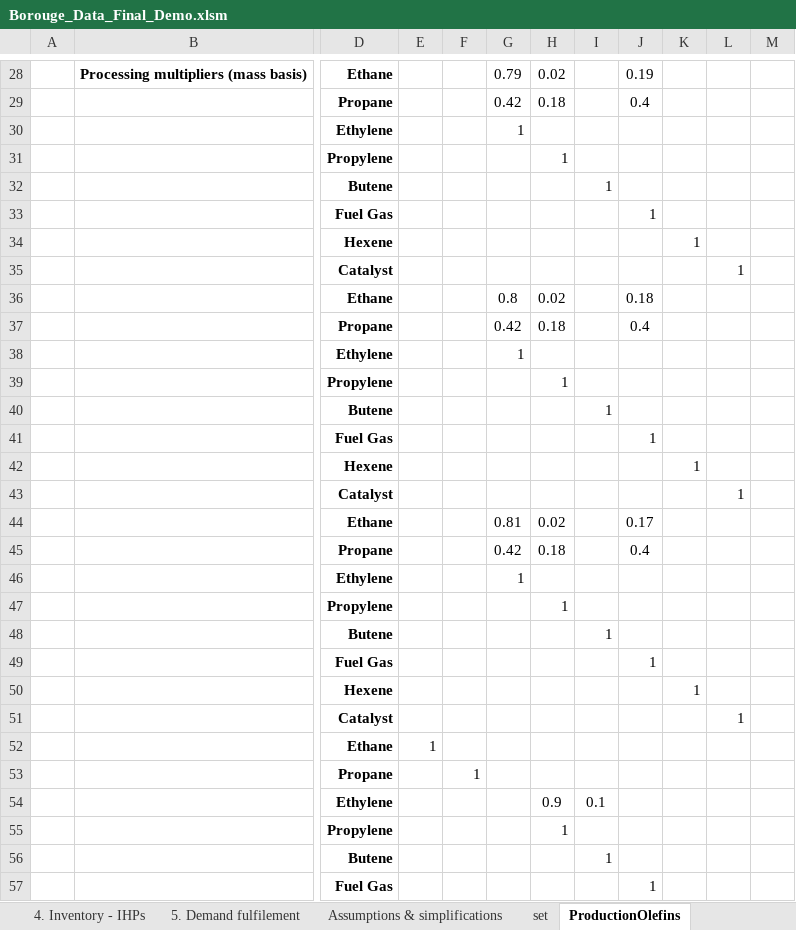
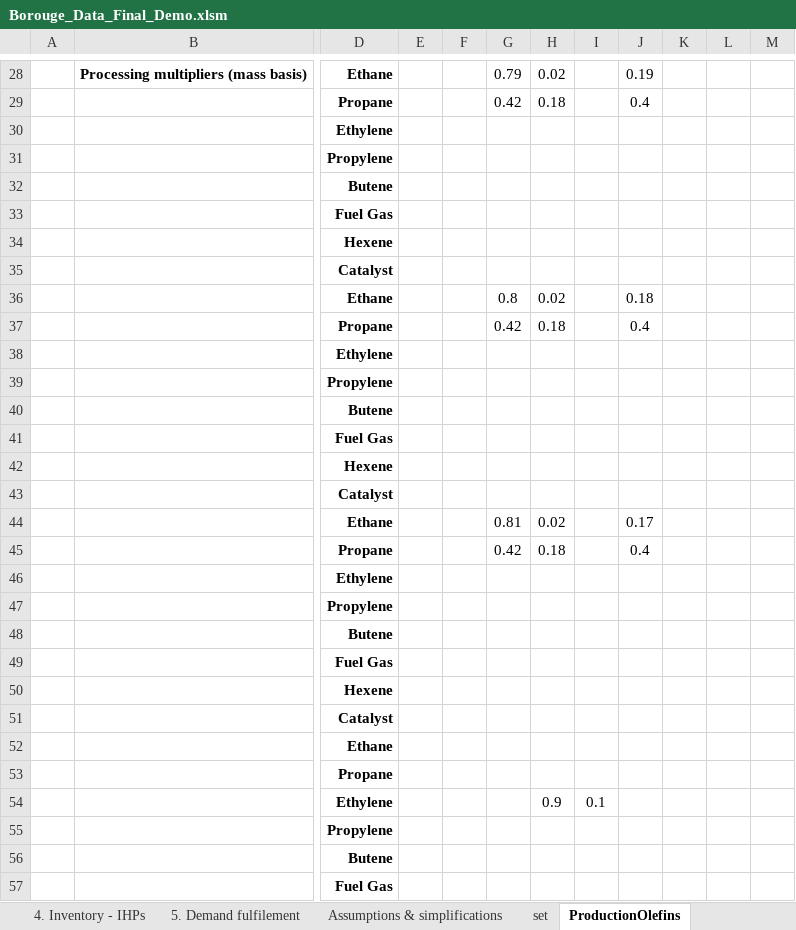
Before and after one commit to kq410/PSE_on_Y, an Excel workbook: Borouge_Data_Final_Demo.xlsm, sheet ProductionOlefins, drawn as a sheet; only a part is shown, gaps mark what is left out; values as stored, in another font and other column widths than the file's, no borders; the diff covers the shown part only; the diff names each change by its address in the sheet, - before the commit and + after, or states it on an @@ line.

```diff
--- a/Borouge_Data_Final_Demo.xlsm (sheet ProductionOlefins)
+++ b/Borouge_Data_Final_Demo.xlsm (sheet ProductionOlefins)
-G30: 1
+G30: (empty)
-H31: 1
+H31: (empty)
-I32: 1
+I32: (empty)
-J33: 1
+J33: (empty)
-K34: 1
+K34: (empty)
-L35: 1
+L35: (empty)
-G38: 1
+G38: (empty)
-H39: 1
+H39: (empty)
-I40: 1
+I40: (empty)
-J41: 1
+J41: (empty)
-K42: 1
+K42: (empty)
-L43: 1
+L43: (empty)
-G46: 1
+G46: (empty)
-H47: 1
+H47: (empty)
-I48: 1
+I48: (empty)
-J49: 1
+J49: (empty)
-K50: 1
+K50: (empty)
-L51: 1
+L51: (empty)
-E52: 1
+E52: (empty)
-F53: 1
+F53: (empty)
-H55: 1
+H55: (empty)
-I56: 1
+I56: (empty)
-J57: 1
+J57: (empty)
```
Also changed, not shown: 16 edited cells elsewhere in this sheet, sheet AdditionalParameters, 2 other files.
